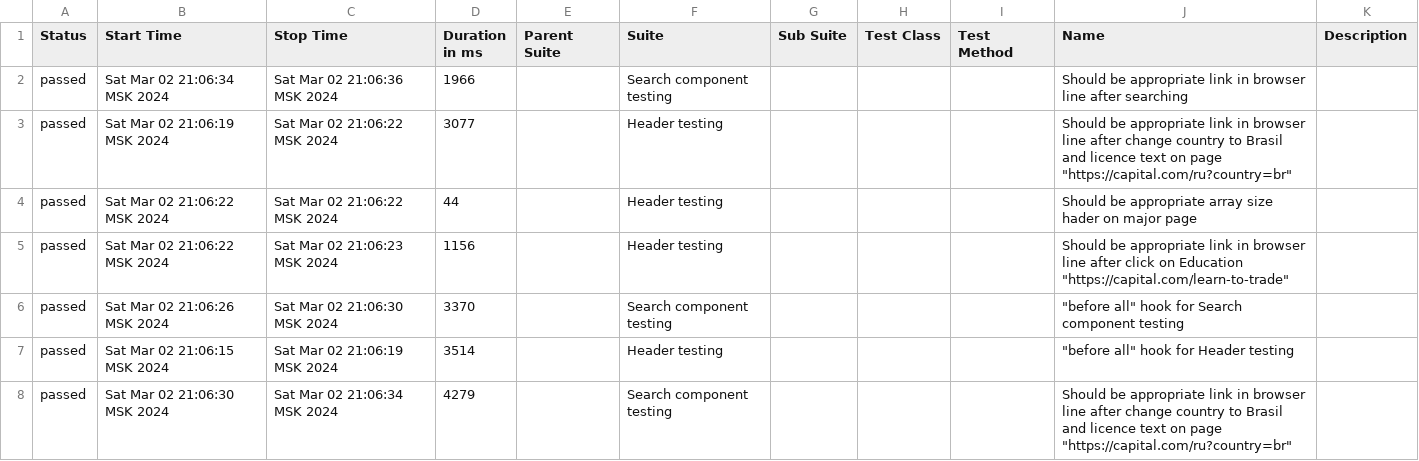
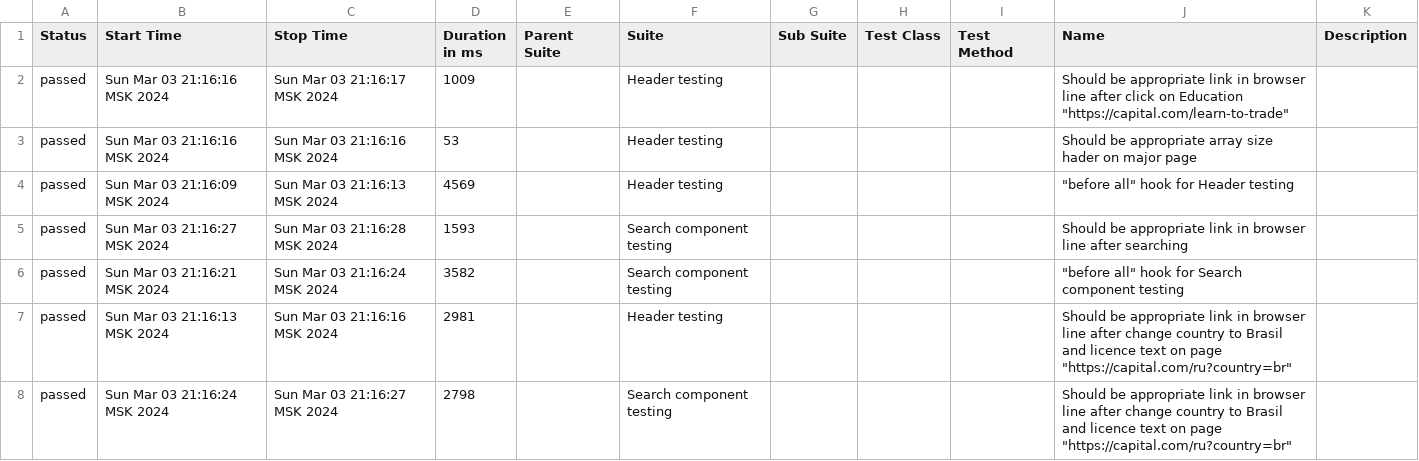
Before and after one commit to Jozefmvm/TestingCapitalCom, a CSV file: allure-report/data/suites.csv, drawn as a sheet.

```diff
--- a/allure-report/data/suites.csv
+++ b/allure-report/data/suites.csv
@@ -1,8 +1,8 @@
 "Status","Start Time","Stop Time","Duration in ms","Parent Suite","Suite","Sub Suite","Test Class","Test Method","Name","Description"
-"passed","Sat Mar 02 21:06:34 MSK 2024","Sat Mar 02 21:06:36 MSK 2024","1966","","Search component testing","","","","Should be appropriate link in browser line after searching",""
-"passed","Sat Mar 02 21:06:19 MSK 2024","Sat Mar 02 21:06:22 MSK 2024","3077","","Header testing","","","","Should be appropriate link in browser line after change country to Brasil and licence text on page ""https://capital.com/ru?country=br""",""
-"passed","Sat Mar 02 21:06:22 MSK 2024","Sat Mar 02 21:06:22 MSK 2024","44","","Header testing","","","","Should be appropriate array size  hader on major page",""
-"passed","Sat Mar 02 21:06:22 MSK 2024","Sat Mar 02 21:06:23 MSK 2024","1156","","Header testing","","","","Should be appropriate link in browser line after click on Education ""https://capital.com/learn-to-trade""",""
-"passed","Sat Mar 02 21:06:26 MSK 2024","Sat Mar 02 21:06:30 MSK 2024","3370","","Search component testing","","","","""before all"" hook for Search component testing",""
-"passed","Sat Mar 02 21:06:15 MSK 2024","Sat Mar 02 21:06:19 MSK 2024","3514","","Header testing","","","","""before all"" hook for Header testing",""
-"passed","Sat Mar 02 21:06:30 MSK 2024","Sat Mar 02 21:06:34 MSK 2024","4279","","Search component testing","","","","Should be appropriate link in browser line after change country to Brasil and licence text on page ""https://capital.com/ru?country=br""",""
+"passed","Sun Mar 03 21:16:16 MSK 2024","Sun Mar 03 21:16:17 MSK 2024","1009","","Header testing","","","","Should be appropriate link in browser line after click on Education ""https://capital.com/learn-to-trade""",""
+"passed","Sun Mar 03 21:16:16 MSK 2024","Sun Mar 03 21:16:16 MSK 2024","53","","Header testing","","","","Should be appropriate array size  hader on major page",""
+"passed","Sun Mar 03 21:16:09 MSK 2024","Sun Mar 03 21:16:13 MSK 2024","4569","","Header testing","","","","""before all"" hook for Header testing",""
+"passed","Sun Mar 03 21:16:27 MSK 2024","Sun Mar 03 21:16:28 MSK 2024","1593","","Search component testing","","","","Should be appropriate link in browser line after searching",""
+"passed","Sun Mar 03 21:16:21 MSK 2024","Sun Mar 03 21:16:24 MSK 2024","3582","","Search component testing","","","","""before all"" hook for Search component testing",""
+"passed","Sun Mar 03 21:16:13 MSK 2024","Sun Mar 03 21:16:16 MSK 2024","2981","","Header testing","","","","Should be appropriate link in browser line after change country to Brasil and licence text on page ""https://capital.com/ru?country=br""",""
+"passed","Sun Mar 03 21:16:24 MSK 2024","Sun Mar 03 21:16:27 MSK 2024","2798","","Search component testing","","","","Should be appropriate link in browser line after change country to Brasil and licence text on page ""https://capital.com/ru?country=br""",""
```
Also changed, not shown: 48 other files.
